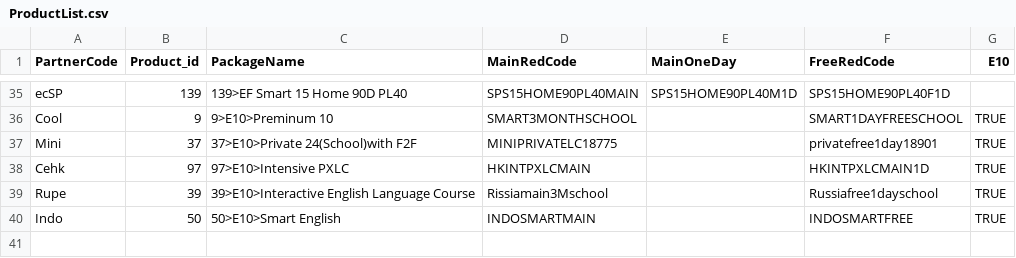
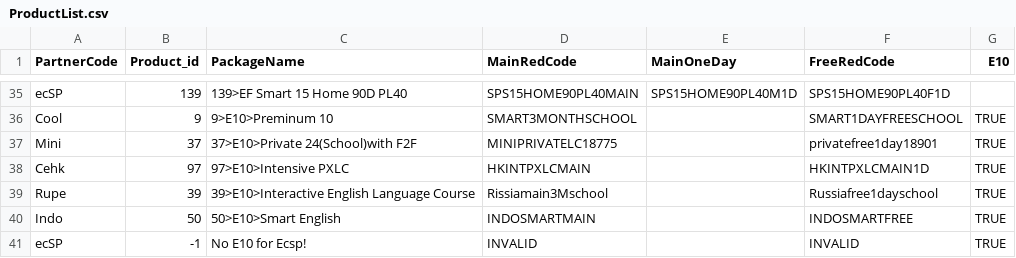
Before and after one commit to harrisson-li/smart_ec, a CSV file: C#/ET2/ET2/Data/ProductList.csv, drawn as a sheet; only a part is shown, gaps mark what is left out.

```diff
--- a/C#/ET2/ET2/Data/ProductList.csv
+++ b/C#/ET2/ET2/Data/ProductList.csv
@@ -40 +40,2 @@ Rupe,39,39>E10>Interactive English Language Course,Rissiamain3Mschool,,Russiafre
 Indo,50,50>E10>Smart English,INDOSMARTMAIN,,INDOSMARTFREE,TRUE
+ecSP,-1,No E10 for Ecsp!,INVALID,,INVALID,TRUE
```
Also changed, not shown: C#/ET2/ET2/Data/DivisionCode.csv, 7 other files.
